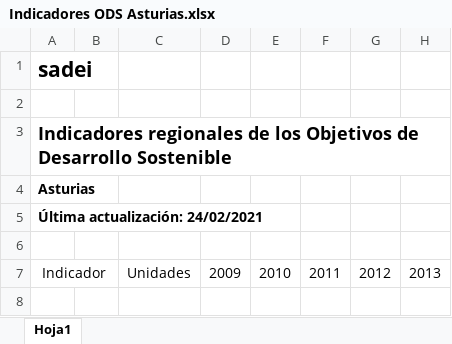
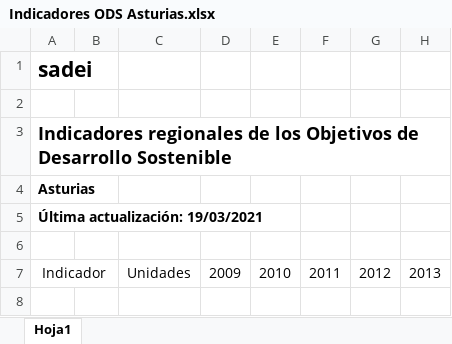
Before and after one commit to sadeiasturias/asturias-datos, an Excel workbook: descargas/Indicadores ODS Asturias.xlsx, sheet Hoja1, drawn as a sheet; only a part is shown; values as stored, in another font and other column widths than the file's, no borders; the diff covers the shown part only; the diff names each change by its address in the sheet, - before the commit and + after, or states it on an @@ line.

```diff
--- a/descargas/Indicadores ODS Asturias.xlsx (sheet Hoja1)
+++ b/descargas/Indicadores ODS Asturias.xlsx (sheet Hoja1)
-A5: Última actualización: 24/02/2021
+A5: Última actualización: 19/03/2021
```
Also changed, not shown: 32 edited cells elsewhere in this sheet, 12 other files.
